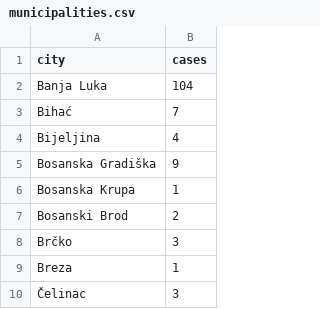
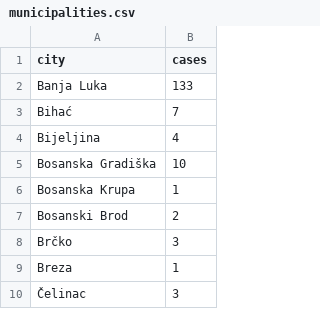
Before and after one commit to elahmo/covid-19-ba, a CSV file: data/municipalities.csv, drawn as a sheet; only a part is shown; the diff covers the shown part only.

```diff
--- a/data/municipalities.csv
+++ b/data/municipalities.csv
@@ -1,6 +1,6 @@
 city,cases
-Banja Luka,104
+Banja Luka,133
 Bihać,7
 Bijeljina,4
-Bosanska Gradiška,9
+Bosanska Gradiška,10
 Bosanska Krupa,1
```
Also changed, not shown: 1 added row and 11 edited cells elsewhere in this file.
